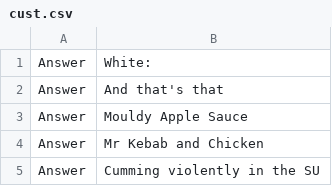
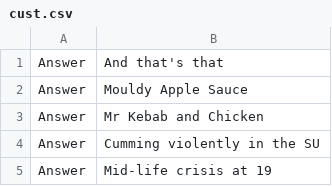
Before and after one commit to CougarTasker/simpleCAH, a CSV file: cust.csv, drawn as a sheet; only a part is shown; the shorter side is filled out with more unchanged rows; the diff names each change by its address in the sheet, - before the commit and + after, or states it on an @@ line.

```diff
--- a/cust.csv
+++ b/cust.csv
-row 1: Answer | White:
```
Also changed, not shown: 5 other files.
